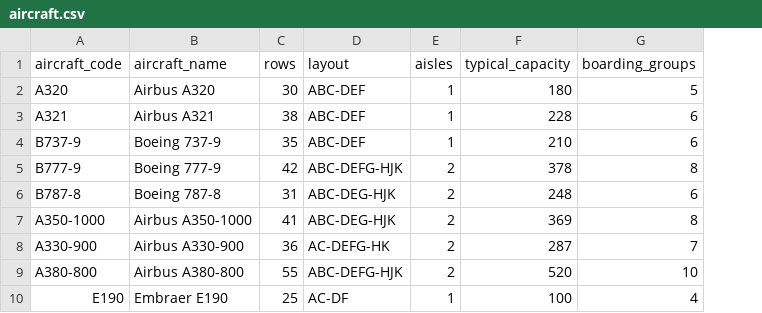
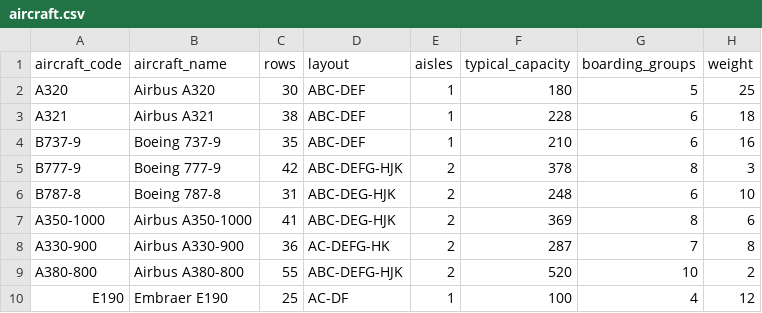
Before and after one commit to thtnerdboi/gcse_nea, a CSV file: data/aircraft.csv, drawn as a sheet; the diff names each change by its address in the sheet, - before the commit and + after, or states it on an @@ line.

```diff
--- a/data/aircraft.csv
+++ b/data/aircraft.csv
+column H (weight), rows 2-10: 25 | 18 | 16 | 3 | 10 | 6 | 8 | 2 | 12
```
Also changed, not shown: 4 other files.
